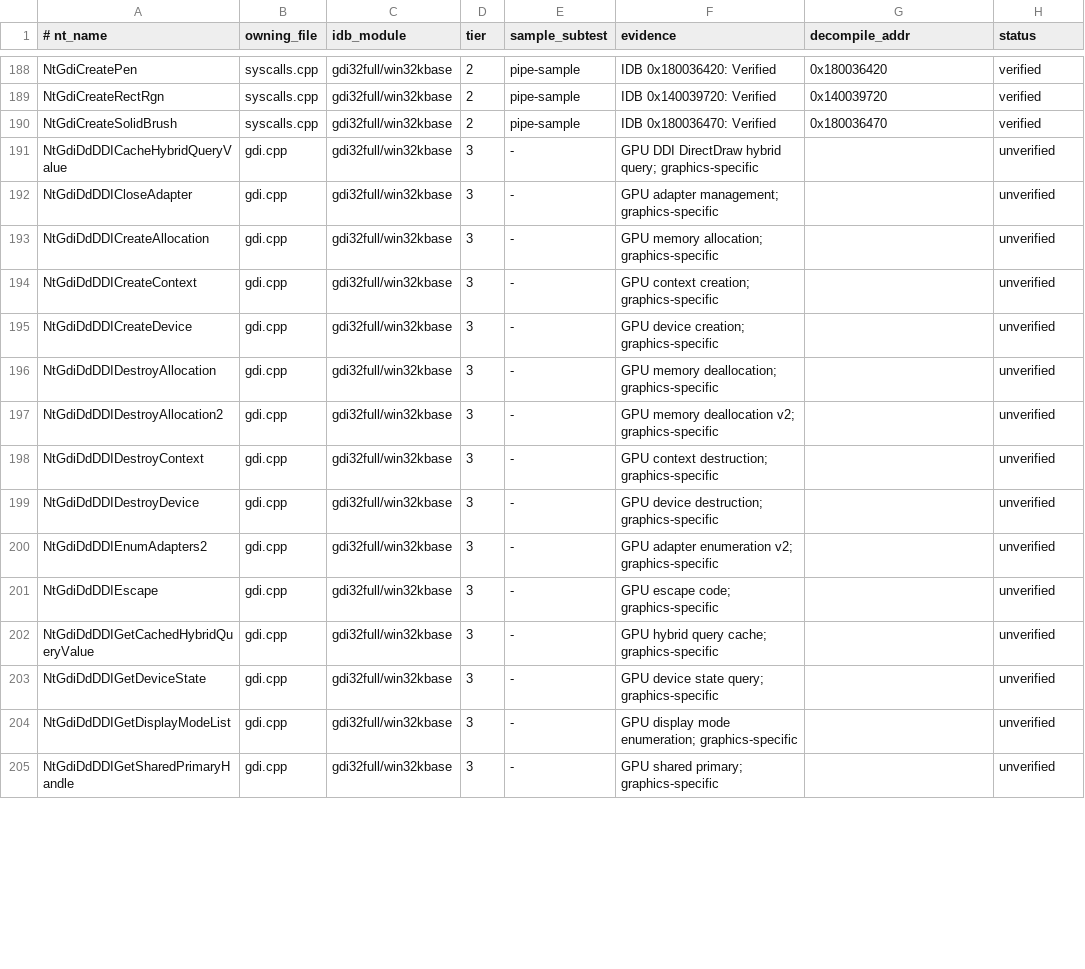
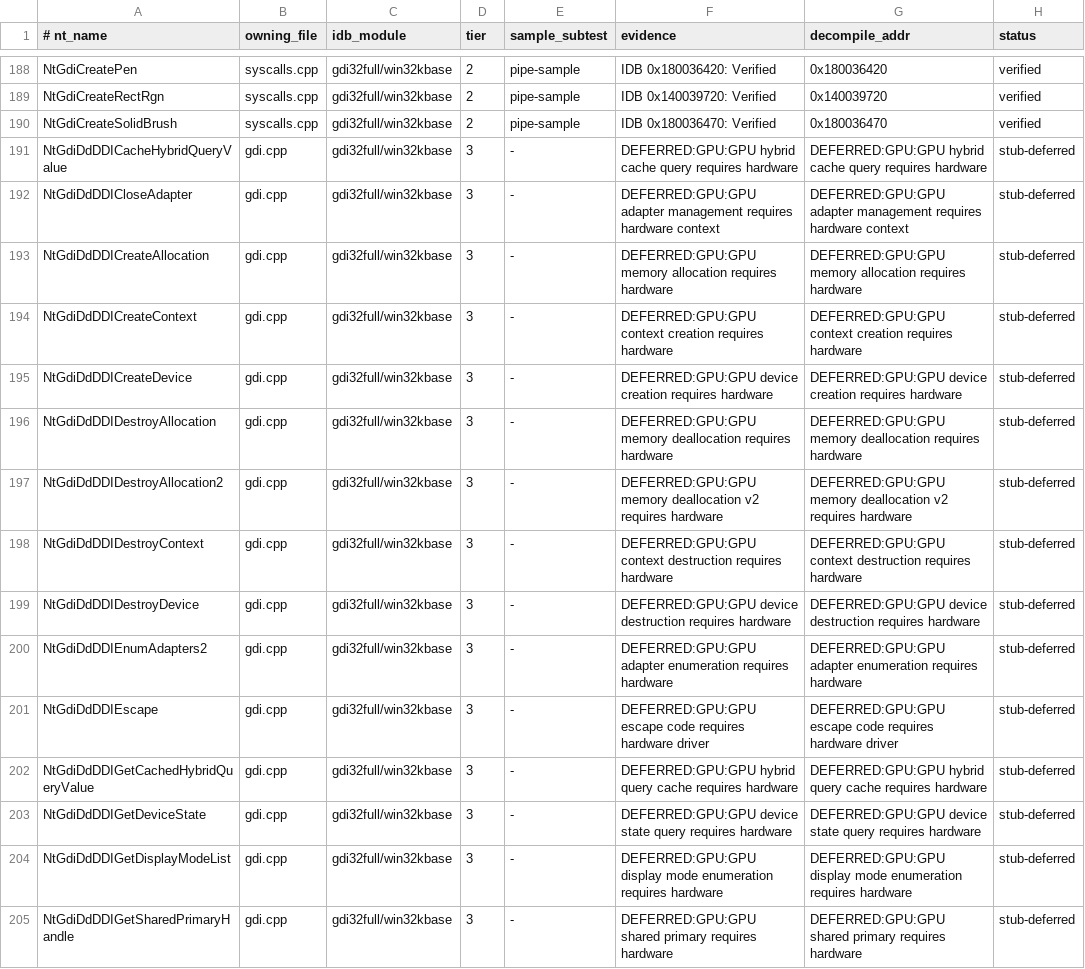
Before and after one commit to JackTYM/sogen, a TSV file: tools/syscall-audit/ledger.tsv, drawn as a sheet; only a part is shown, gaps mark what is left out; the diff covers the shown part only.

```diff
--- a/tools/syscall-audit/ledger.tsv
+++ b/tools/syscall-audit/ledger.tsv
@@ -190,16 +190,16 @@ NtGdiCreateRectRgn	syscalls.cpp	gdi32full/win32kbase	2	pipe-sample	IDB 0x1400397
 NtGdiCreateSolidBrush	syscalls.cpp	gdi32full/win32kbase	2	pipe-sample	IDB 0x180036470: Verified	0x180036470	verified
-NtGdiDdDDICacheHybridQueryValue	gdi.cpp	gdi32full/win32kbase	3	-	GPU DDI DirectDraw hybrid query; graphics-specific		unverified
-NtGdiDdDDICloseAdapter	gdi.cpp	gdi32full/win32kbase	3	-	GPU adapter management; graphics-specific		unverified
-NtGdiDdDDICreateAllocation	gdi.cpp	gdi32full/win32kbase	3	-	GPU memory allocation; graphics-specific		unverified
-NtGdiDdDDICreateContext	gdi.cpp	gdi32full/win32kbase	3	-	GPU context creation; graphics-specific		unverified
-NtGdiDdDDICreateDevice	gdi.cpp	gdi32full/win32kbase	3	-	GPU device creation; graphics-specific		unverified
-NtGdiDdDDIDestroyAllocation	gdi.cpp	gdi32full/win32kbase	3	-	GPU memory deallocation; graphics-specific		unverified
-NtGdiDdDDIDestroyAllocation2	gdi.cpp	gdi32full/win32kbase	3	-	GPU memory deallocation v2; graphics-specific		unverified
-NtGdiDdDDIDestroyContext	gdi.cpp	gdi32full/win32kbase	3	-	GPU context destruction; graphics-specific		unverified
-NtGdiDdDDIDestroyDevice	gdi.cpp	gdi32full/win32kbase	3	-	GPU device destruction; graphics-specific		unverified
-NtGdiDdDDIEnumAdapters2	gdi.cpp	gdi32full/win32kbase	3	-	GPU adapter enumeration v2; graphics-specific		unverified
-NtGdiDdDDIEscape	gdi.cpp	gdi32full/win32kbase	3	-	GPU escape code; graphics-specific		unverified
-NtGdiDdDDIGetCachedHybridQueryValue	gdi.cpp	gdi32full/win32kbase	3	-	GPU hybrid query cache; graphics-specific		unverified
-NtGdiDdDDIGetDeviceState	gdi.cpp	gdi32full/win32kbase	3	-	GPU device state query; graphics-specific		unverified
-NtGdiDdDDIGetDisplayModeList	gdi.cpp	gdi32full/win32kbase	3	-	GPU display mode enumeration; graphics-specific		unverified
-NtGdiDdDDIGetSharedPrimaryHandle	gdi.cpp	gdi32full/win32kbase	3	-	GPU shared primary; graphics-specific		unverified
+NtGdiDdDDICacheHybridQueryValue	gdi.cpp	gdi32full/win32kbase	3	-	DEFERRED:GPU:GPU hybrid cache query requires hardware	DEFERRED:GPU:GPU hybrid cache query requires hardware	stub-deferred
+NtGdiDdDDICloseAdapter	gdi.cpp	gdi32full/win32kbase	3	-	DEFERRED:GPU:GPU adapter management requires hardware context	DEFERRED:GPU:GPU adapter management requires hardware context	stub-deferred
+NtGdiDdDDICreateAllocation	gdi.cpp	gdi32full/win32kbase	3	-	DEFERRED:GPU:GPU memory allocation requires hardware	DEFERRED:GPU:GPU memory allocation requires hardware	stub-deferred
+NtGdiDdDDICreateContext	gdi.cpp	gdi32full/win32kbase	3	-	DEFERRED:GPU:GPU context creation requires hardware	DEFERRED:GPU:GPU context creation requires hardware	stub-deferred
+NtGdiDdDDICreateDevice	gdi.cpp	gdi32full/win32kbase	3	-	DEFERRED:GPU:GPU device creation requires hardware	DEFERRED:GPU:GPU device creation requires hardware	stub-deferred
+NtGdiDdDDIDestroyAllocation	gdi.cpp	gdi32full/win32kbase	3	-	DEFERRED:GPU:GPU memory deallocation requires hardware	DEFERRED:GPU:GPU memory deallocation requires hardware	stub-deferred
+NtGdiDdDDIDestroyAllocation2	gdi.cpp	gdi32full/win32kbase	3	-	DEFERRED:GPU:GPU memory deallocation v2 requires hardware	DEFERRED:GPU:GPU memory deallocation v2 requires hardware	stub-deferred
+NtGdiDdDDIDestroyContext	gdi.cpp	gdi32full/win32kbase	3	-	DEFERRED:GPU:GPU context destruction requires hardware	DEFERRED:GPU:GPU context destruction requires hardware	stub-deferred
+NtGdiDdDDIDestroyDevice	gdi.cpp	gdi32full/win32kbase	3	-	DEFERRED:GPU:GPU device destruction requires hardware	DEFERRED:GPU:GPU device destruction requires hardware	stub-deferred
+NtGdiDdDDIEnumAdapters2	gdi.cpp	gdi32full/win32kbase	3	-	DEFERRED:GPU:GPU adapter enumeration requires hardware	DEFERRED:GPU:GPU adapter enumeration requires hardware	stub-deferred
+NtGdiDdDDIEscape	gdi.cpp	gdi32full/win32kbase	3	-	DEFERRED:GPU:GPU escape code requires hardware driver	DEFERRED:GPU:GPU escape code requires hardware driver	stub-deferred
+NtGdiDdDDIGetCachedHybridQueryValue	gdi.cpp	gdi32full/win32kbase	3	-	DEFERRED:GPU:GPU hybrid query cache requires hardware	DEFERRED:GPU:GPU hybrid query cache requires hardware	stub-deferred
+NtGdiDdDDIGetDeviceState	gdi.cpp	gdi32full/win32kbase	3	-	DEFERRED:GPU:GPU device state query requires hardware	DEFERRED:GPU:GPU device state query requires hardware	stub-deferred
+NtGdiDdDDIGetDisplayModeList	gdi.cpp	gdi32full/win32kbase	3	-	DEFERRED:GPU:GPU display mode enumeration requires hardware	DEFERRED:GPU:GPU display mode enumeration requires hardware	stub-deferred
+NtGdiDdDDIGetSharedPrimaryHandle	gdi.cpp	gdi32full/win32kbase	3	-	DEFERRED:GPU:GPU shared primary requires hardware	DEFERRED:GPU:GPU shared primary requires hardware	stub-deferred
```
Also changed, not shown: 45 edited cells elsewhere in this file.
